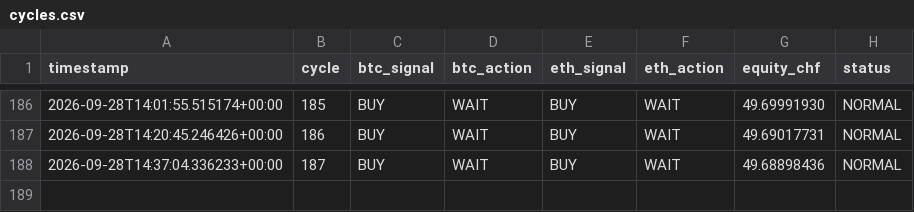
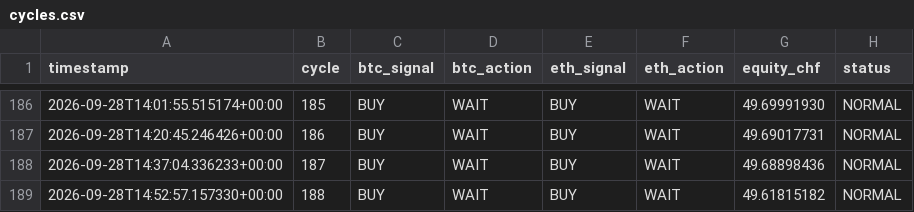
Before and after one commit to quitopiso-sys/agent001-test, a CSV file: cycles.csv, drawn as a sheet; only a part is shown, gaps mark what is left out.

Commit message:
AGENT-001 cycle 2026-09-28 14:52 UTC

```diff
--- a/cycles.csv
+++ b/cycles.csv
@@ -188 +188,2 @@ timestamp,cycle,btc_signal,btc_action,eth_signal,eth_action,equity_chf,status
 2026-09-28T14:37:04.336233+00:00,187,BUY,WAIT,BUY,WAIT,49.68898436,NORMAL
+2026-09-28T14:52:57.157330+00:00,188,BUY,WAIT,BUY,WAIT,49.61815182,NORMAL
```
Also changed, not shown: 4 other files.
